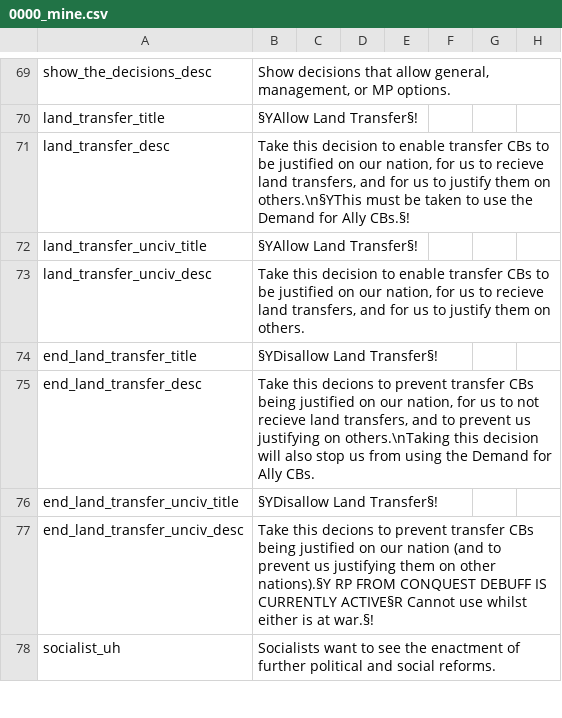
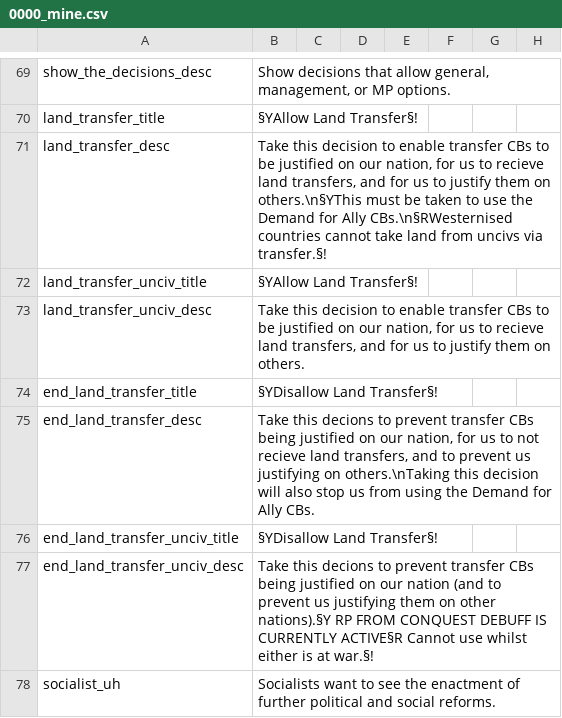
Before and after one commit to GeneralTownes/Historical_MP_Series_Vic2, a CSV file: HMPS/localisation/0000_mine.csv, drawn as a sheet; only a part is shown, gaps mark what is left out; the diff names each change by its address in the sheet, - before the commit and + after, or states it on an @@ line.

Commit message:
Starting Validator Cleanup & Restricting Transfers
- Validator cleanup started, working on decisions down
- Westernised countries cannot take land transferred from uncivs

```diff
--- a/HMPS/localisation/0000_mine.csv
+++ b/HMPS/localisation/0000_mine.csv
-B71: …for Ally CBs.§!
+B71: …for Ally CBs.\n§RWesternised countries cannot take land from uncivs via transfer.§!
```
Also changed, not shown: HMPS/localisation/00_Francemod.csv, 21 other files.
